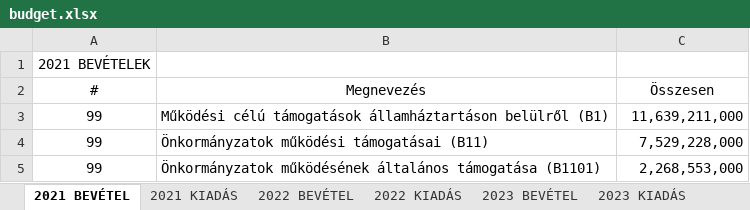
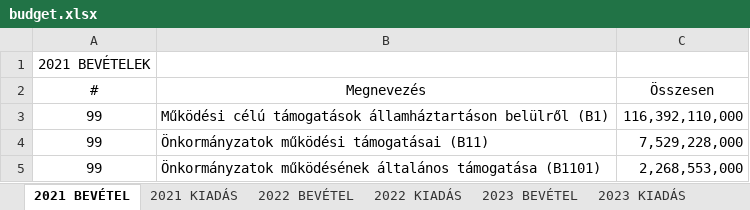
Before and after one commit to k-monitor/onkormanyzati-koltsegvetes-v2, an Excel workbook: input/budget.xlsx, sheet 2021 BEVÉTEL, drawn as a sheet; only a part is shown; values as stored, in another font and other column widths than the file's, no borders; the diff names each change by its address in the sheet, - before the commit and + after, or states it on an @@ line.

Commit message:
by Miki

```diff
--- a/input/budget.xlsx (sheet 2021 BEVÉTEL)
+++ b/input/budget.xlsx (sheet 2021 BEVÉTEL)
-C3 (Összesen): 11,639,211,000
+C3 (Összesen): 116,392,110,000
```
